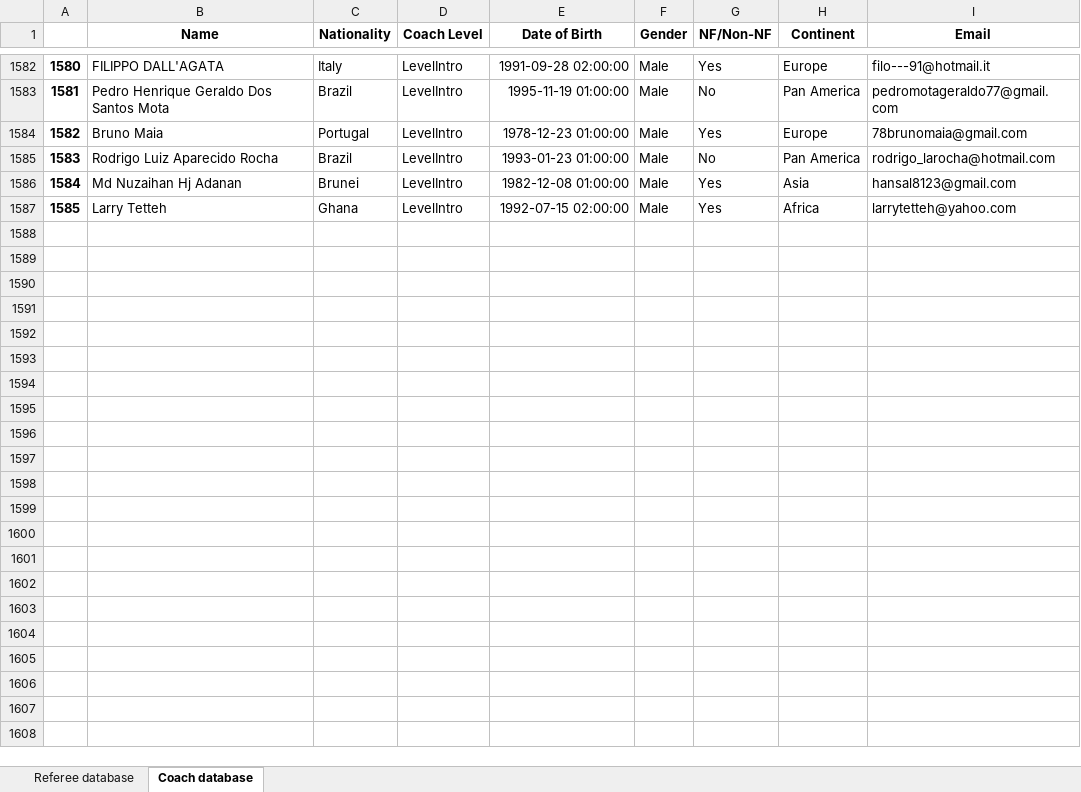
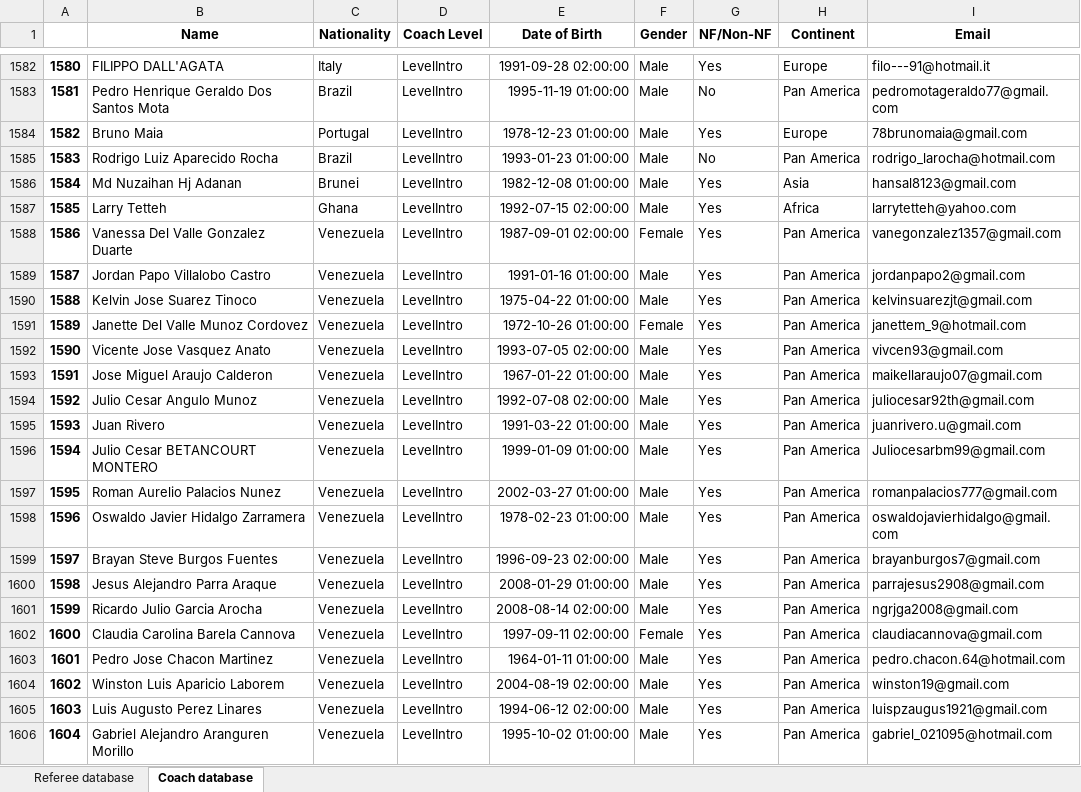
Before and after one commit to basketking/FITEQ-Education-Database, an Excel workbook: Education database.xlsx, sheet Coach database, drawn as a sheet; only a part is shown, gaps mark what is left out; values as stored, in another font and other column widths than the file's, no borders; the diff covers the shown part only; the diff names each change by its address in the sheet, - before the commit and + after, or states it on an @@ line.

```diff
--- a/Education database.xlsx (sheet Coach database)
+++ b/Education database.xlsx (sheet Coach database)
+row 1588: 1586 | Vanessa Del Valle Gonzalez Duarte | Venezuela | LevelIntro | 1987-09-01 02:00:00 | Female | Yes | Pan America | vanegonzalez1357@gmail.com
+row 1589: 1587 | Jordan Papo Villalobo Castro | Venezuela | LevelIntro | 1991-01-16 01:00:00 | Male | Yes | Pan America | jordanpapo2@gmail.com
+row 1590: 1588 | Kelvin Jose Suarez Tinoco | Venezuela | LevelIntro | 1975-04-22 01:00:00 | Male | Yes | Pan America | kelvinsuarezjt@gmail.com
+row 1591: 1589 | Janette Del Valle Munoz Cordovez | Venezuela | LevelIntro | 1972-10-26 01:00:00 | Female | Yes | Pan America | janettem_9@hotmail.com
+row 1592: 1590 | Vicente Jose Vasquez Anato | Venezuela | LevelIntro | 1993-07-05 02:00:00 | Male | Yes | Pan America | vivcen93@gmail.com
+row 1593: 1591 | Jose Miguel Araujo Calderon | Venezuela | LevelIntro | 1967-01-22 01:00:00 | Male | Yes | Pan America | maikellaraujo07@gmail.com
+row 1594: 1592 | Julio Cesar Angulo Munoz | Venezuela | LevelIntro | 1992-07-08 02:00:00 | Male | Yes | Pan America | juliocesar92th@gmail.com
+row 1595: 1593 | Juan Rivero | Venezuela | LevelIntro | 1991-03-22 01:00:00 | Male | Yes | Pan America | juanrivero.u@gmail.com
+row 1596: 1594 | Julio Cesar BETANCOURT MONTERO | Venezuela | LevelIntro | 1999-01-09 01:00:00 | Male | Yes | Pan America | Juliocesarbm99@gmail.com
+row 1597: 1595 | Roman Aurelio Palacios Nunez | Venezuela | LevelIntro | 2002-03-27 01:00:00 | Male | Yes | Pan America | romanpalacios777@gmail.com
+row 1598: 1596 | Oswaldo Javier Hidalgo Zarramera | Venezuela | LevelIntro | 1978-02-23 01:00:00 | Male | Yes | Pan America | oswaldojavierhidalgo@gmail.com
+row 1599: 1597 | Brayan Steve Burgos Fuentes | Venezuela | LevelIntro | 1996-09-23 02:00:00 | Male | Yes | Pan America | brayanburgos7@gmail.com
+row 1600: 1598 | Jesus Alejandro Parra Araque | Venezuela | LevelIntro | 2008-01-29 01:00:00 | Male | Yes | Pan America | parrajesus2908@gmail.com
+row 1601: 1599 | Ricardo Julio Garcia Arocha | Venezuela | LevelIntro | 2008-08-14 02:00:00 | Male | Yes | Pan America | ngrjga2008@gmail.com
+row 1602: 1600 | Claudia Carolina Barela Cannova | Venezuela | LevelIntro | 1997-09-11 02:00:00 | Female | Yes | Pan America | claudiacannova@gmail.com
+row 1603: 1601 | Pedro Jose Chacon Martinez | Venezuela | LevelIntro | 1964-01-11 01:00:00 | Male | Yes | Pan America | pedro.chacon.64@hotmail.com
+row 1604: 1602 | Winston Luis Aparicio Laborem | Venezuela | LevelIntro | 2004-08-19 02:00:00 | Male | Yes | Pan America | winston19@gmail.com
+row 1605: 1603 | Luis Augusto Perez Linares | Venezuela | LevelIntro | 1994-06-12 02:00:00 | Male | Yes | Pan America | luispzaugus1921@gmail.com
+row 1606: 1604 | Gabriel Alejandro Aranguren Morillo | Venezuela | LevelIntro | 1995-10-02 01:00:00 | Male | Yes | Pan America | gabriel_021095@hotmail.com
```
Also changed, not shown: 11 added rows elsewhere in this sheet, sheet Referee database.
